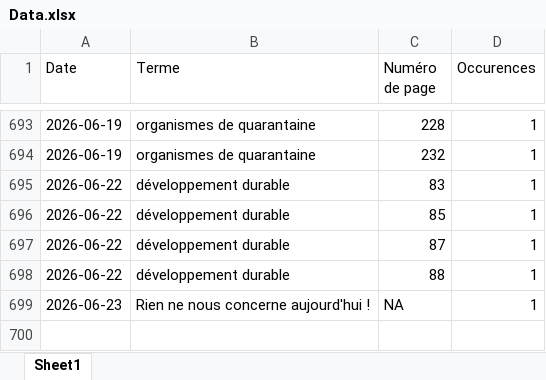
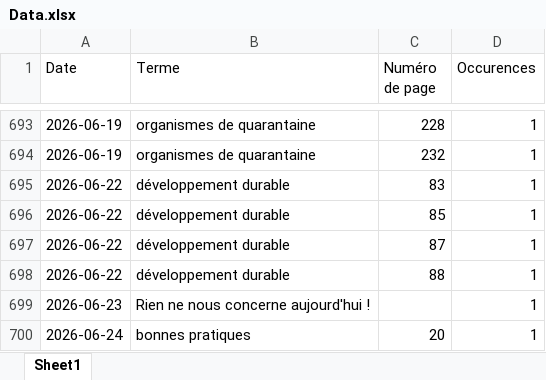
Before and after one commit to LlrdntCORDER/VeilleMoniteur, an Excel workbook: result/Data.xlsx, sheet Sheet1, drawn as a sheet; only a part is shown, gaps mark what is left out; values as stored, in another font and other column widths than the file's, no borders; the diff names each change by its address in the sheet, - before the commit and + after, or states it on an @@ line.

```diff
--- a/result/Data.xlsx (sheet Sheet1)
+++ b/result/Data.xlsx (sheet Sheet1)
-C699 (Numéro de page): NA
+C699 (Numéro de page): (empty)
+row 700: 2026-06-24 | bonnes pratiques | 20 | 1
```
Also changed, not shown: 6 other files.
